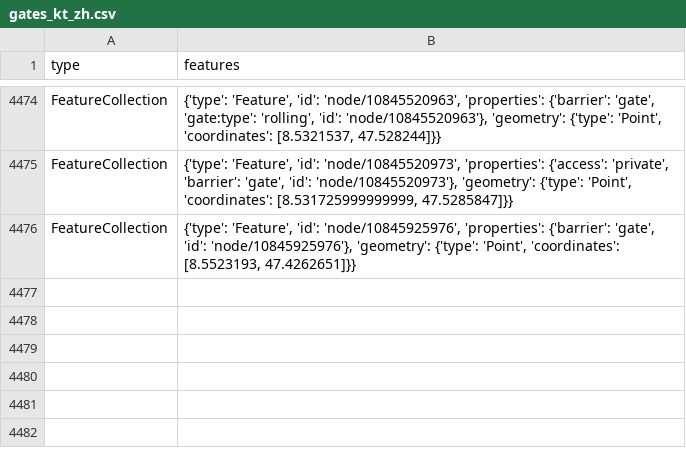
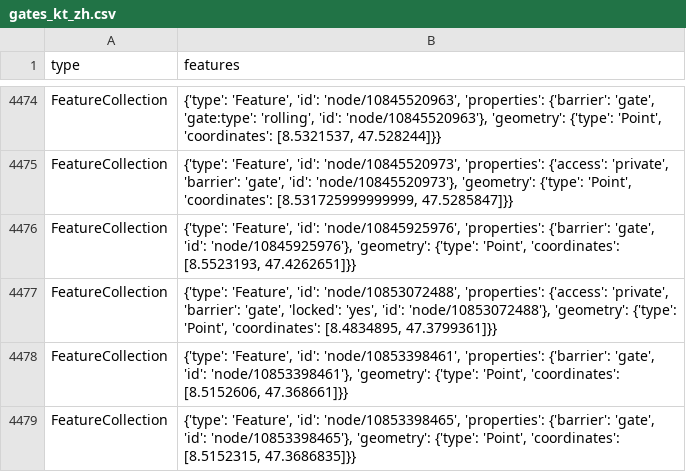
Before and after one commit to chnuessli/elz-data, a CSV file: data/csv/access/gates/gates_kt_zh.csv, drawn as a sheet; only a part is shown, gaps mark what is left out; the diff names each change by its address in the sheet, - before the commit and + after, or states it on an @@ line.

```diff
--- a/data/csv/access/gates/gates_kt_zh.csv
+++ b/data/csv/access/gates/gates_kt_zh.csv
+row 4477: FeatureCollection | {'type': 'Feature', 'id': 'node/10853072488', 'properties': {'access': 'private', 'barrier': 'gate', 'locked': 'yes', 'id': 'node/10853072488'}, 'geometry': {'type': 'Point', 'coordinates': [8.4834895, 47.3799361]}}
+row 4478: FeatureCollection | {'type': 'Feature', 'id': 'node/10853398461', 'properties': {'barrier': 'gate', 'id': 'node/10853398461'}, 'geometry': {'type': 'Point', 'coordinates': [8.5152606, 47.368661]}}
+row 4479: FeatureCollection | {'type': 'Feature', 'id': 'node/10853398465', 'properties': {'barrier': 'gate', 'id': 'node/10853398465'}, 'geometry': {'type': 'Point', 'coordinates': [8.5152315, 47.3686835]}}
```
Also changed, not shown: data/csv/kindergarten/kindergarten_kt_zh.csv, data/csv/police_station/police_station_dispo_srz.csv, 9 other files.
